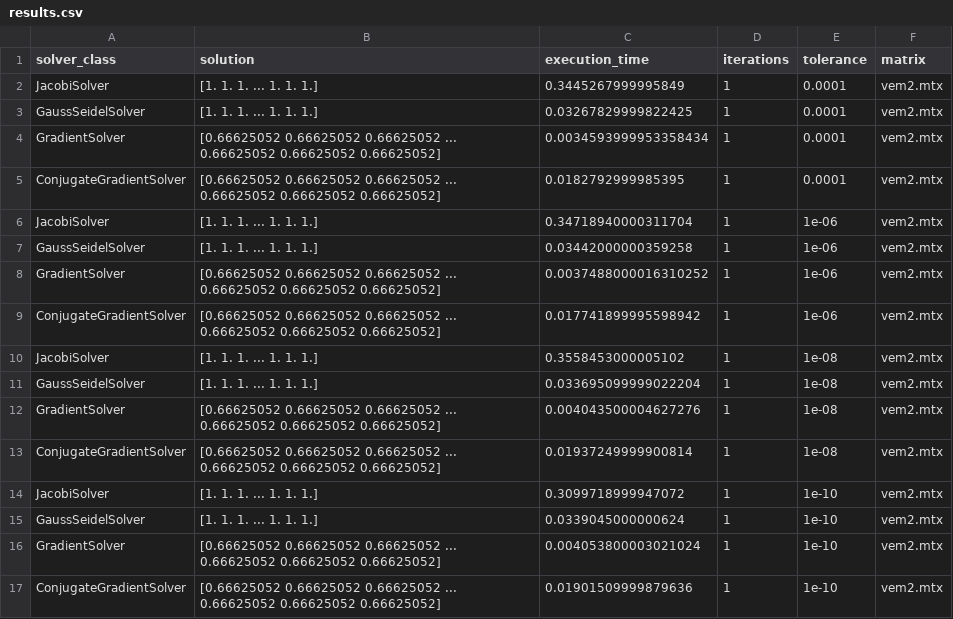
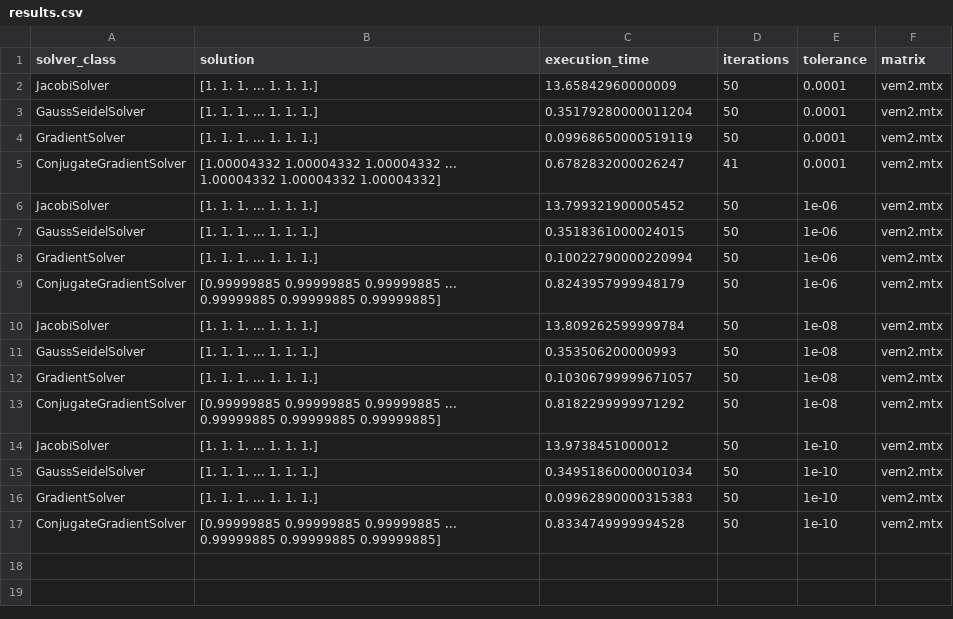
Before and after one commit to FerrarioChristian/iterative-linear-solver, a CSV file: results.csv, drawn as a sheet.

```diff
--- a/results.csv
+++ b/results.csv
@@ -1,17 +1,17 @@
 solver_class,solution,execution_time,iterations,tolerance,matrix
-JacobiSolver,[1. 1. 1. ... 1. 1. 1.],0.3445267999995849,1,0.0001,vem2.mtx
-GaussSeidelSolver,[1. 1. 1. ... 1. 1. 1.],0.03267829999822425,1,0.0001,vem2.mtx
-GradientSolver,[0.66625052 0.66625052 0.66625052 ... 0.66625052 0.66625052 0.66625052],0.0034593999953358434,1,0.0001,vem2.mtx
-ConjugateGradientSolver,[0.66625052 0.66625052 0.66625052 ... 0.66625052 0.66625052 0.66625052],0.0182792999985395,1,0.0001,vem2.mtx
-JacobiSolver,[1. 1. 1. ... 1. 1. 1.],0.34718940000311704,1,1e-06,vem2.mtx
-GaussSeidelSolver,[1. 1. 1. ... 1. 1. 1.],0.03442000000359258,1,1e-06,vem2.mtx
-GradientSolver,[0.66625052 0.66625052 0.66625052 ... 0.66625052 0.66625052 0.66625052],0.0037488000016310252,1,1e-06,vem2.mtx
-ConjugateGradientSolver,[0.66625052 0.66625052 0.66625052 ... 0.66625052 0.66625052 0.66625052],0.017741899995598942,1,1e-06,vem2.mtx
-JacobiSolver,[1. 1. 1. ... 1. 1. 1.],0.3558453000005102,1,1e-08,vem2.mtx
-GaussSeidelSolver,[1. 1. 1. ... 1. 1. 1.],0.033695099999022204,1,1e-08,vem2.mtx
-GradientSolver,[0.66625052 0.66625052 0.66625052 ... 0.66625052 0.66625052 0.66625052],0.004043500004627276,1,1e-08,vem2.mtx
-ConjugateGradientSolver,[0.66625052 0.66625052 0.66625052 ... 0.66625052 0.66625052 0.66625052],0.01937249999900814,1,1e-08,vem2.mtx
-JacobiSolver,[1. 1. 1. ... 1. 1. 1.],0.3099718999947072,1,1e-10,vem2.mtx
-GaussSeidelSolver,[1. 1. 1. ... 1. 1. 1.],0.0339045000000624,1,1e-10,vem2.mtx
-GradientSolver,[0.66625052 0.66625052 0.66625052 ... 0.66625052 0.66625052 0.66625052],0.004053800003021024,1,1e-10,vem2.mtx
-ConjugateGradientSolver,[0.66625052 0.66625052 0.66625052 ... 0.66625052 0.66625052 0.66625052],0.01901509999879636,1,1e-10,vem2.mtx
+JacobiSolver,[1. 1. 1. ... 1. 1. 1.],13.65842960000009,50,0.0001,vem2.mtx
+GaussSeidelSolver,[1. 1. 1. ... 1. 1. 1.],0.35179280000011204,50,0.0001,vem2.mtx
+GradientSolver,[1. 1. 1. ... 1. 1. 1.],0.09968650000519119,50,0.0001,vem2.mtx
+ConjugateGradientSolver,[1.00004332 1.00004332 1.00004332 ... 1.00004332 1.00004332 1.00004332],0.6782832000026247,41,0.0001,vem2.mtx
+JacobiSolver,[1. 1. 1. ... 1. 1. 1.],13.799321900005452,50,1e-06,vem2.mtx
+GaussSeidelSolver,[1. 1. 1. ... 1. 1. 1.],0.3518361000024015,50,1e-06,vem2.mtx
+GradientSolver,[1. 1. 1. ... 1. 1. 1.],0.10022790000220994,50,1e-06,vem2.mtx
+ConjugateGradientSolver,[0.99999885 0.99999885 0.99999885 ... 0.99999885 0.99999885 0.99999885],0.8243957999948179,50,1e-06,vem2.mtx
+JacobiSolver,[1. 1. 1. ... 1. 1. 1.],13.809262599999784,50,1e-08,vem2.mtx
+GaussSeidelSolver,[1. 1. 1. ... 1. 1. 1.],0.353506200000993,50,1e-08,vem2.mtx
+GradientSolver,[1. 1. 1. ... 1. 1. 1.],0.10306799999671057,50,1e-08,vem2.mtx
+ConjugateGradientSolver,[0.99999885 0.99999885 0.99999885 ... 0.99999885 0.99999885 0.99999885],0.8182299999971292,50,1e-08,vem2.mtx
+JacobiSolver,[1. 1. 1. ... 1. 1. 1.],13.9738451000012,50,1e-10,vem2.mtx
+GaussSeidelSolver,[1. 1. 1. ... 1. 1. 1.],0.34951860000001034,50,1e-10,vem2.mtx
+GradientSolver,[1. 1. 1. ... 1. 1. 1.],0.09962890000315383,50,1e-10,vem2.mtx
+ConjugateGradientSolver,[0.99999885 0.99999885 0.99999885 ... 0.99999885 0.99999885 0.99999885],0.8334749999994528,50,1e-10,vem2.mtx
```
Also changed, not shown: 4 other files.
